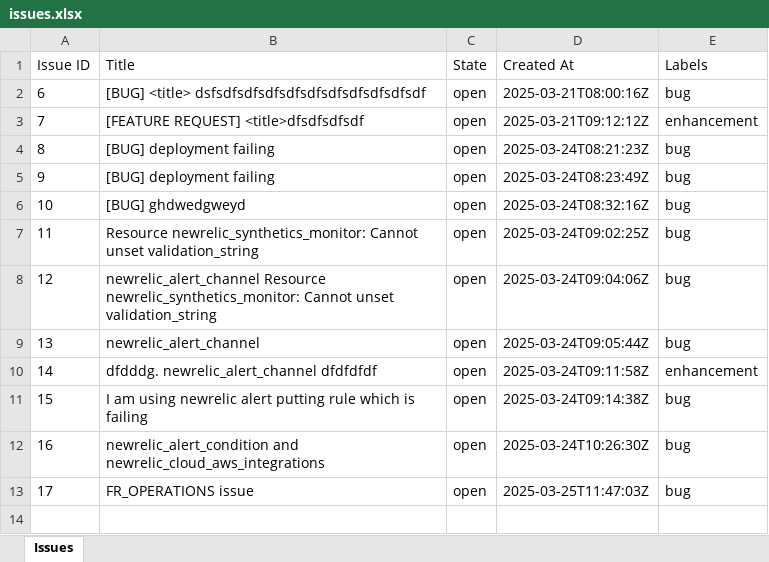
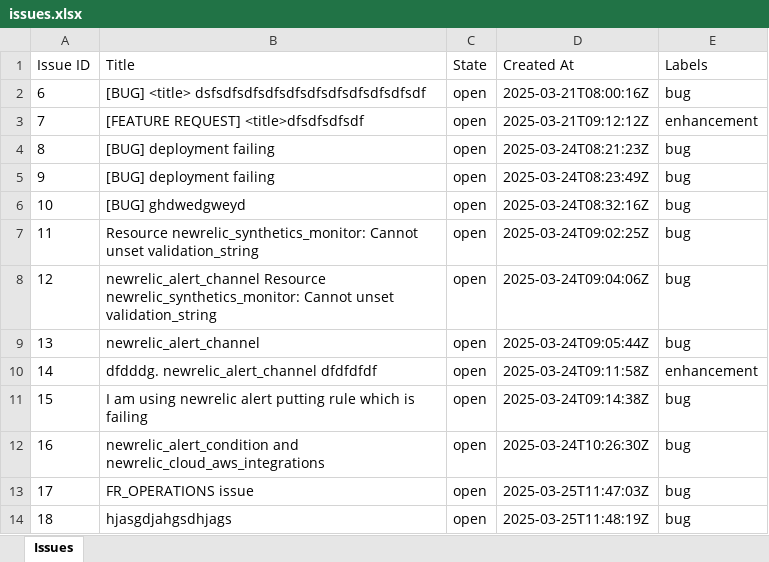
Before and after one commit to vkumaragrawal/Java-sample, an Excel workbook: issues.xlsx, sheet Issues, drawn as a sheet; values as stored, in another font and other column widths than the file's, no borders; the diff names each change by its address in the sheet, - before the commit and + after, or states it on an @@ line.

```diff
--- a/issues.xlsx (sheet Issues)
+++ b/issues.xlsx (sheet Issues)
+row 14: 18 | hjasgdjahgsdhjags | open | 2025-03-25T11:48:19Z | bug
```
